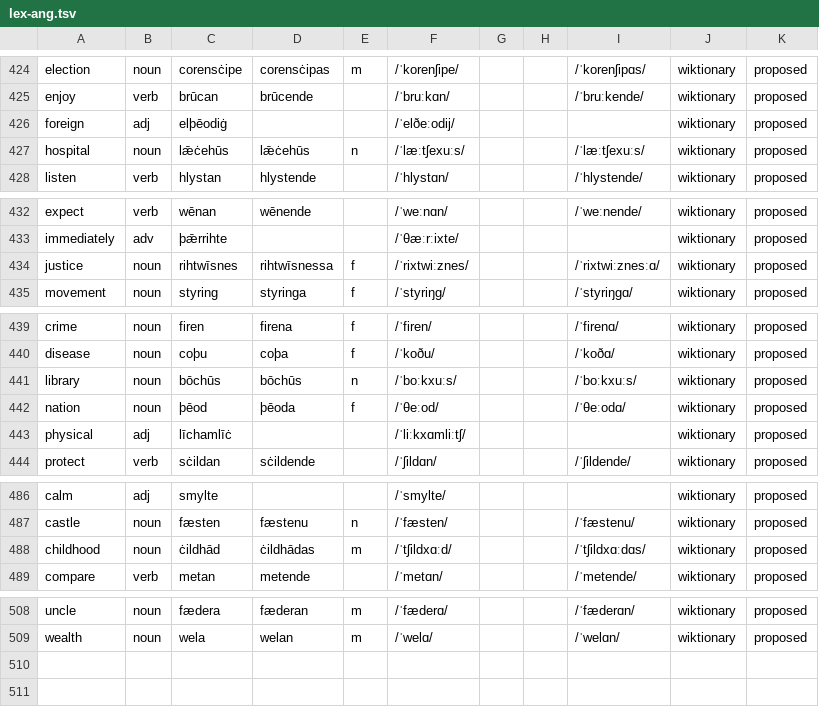
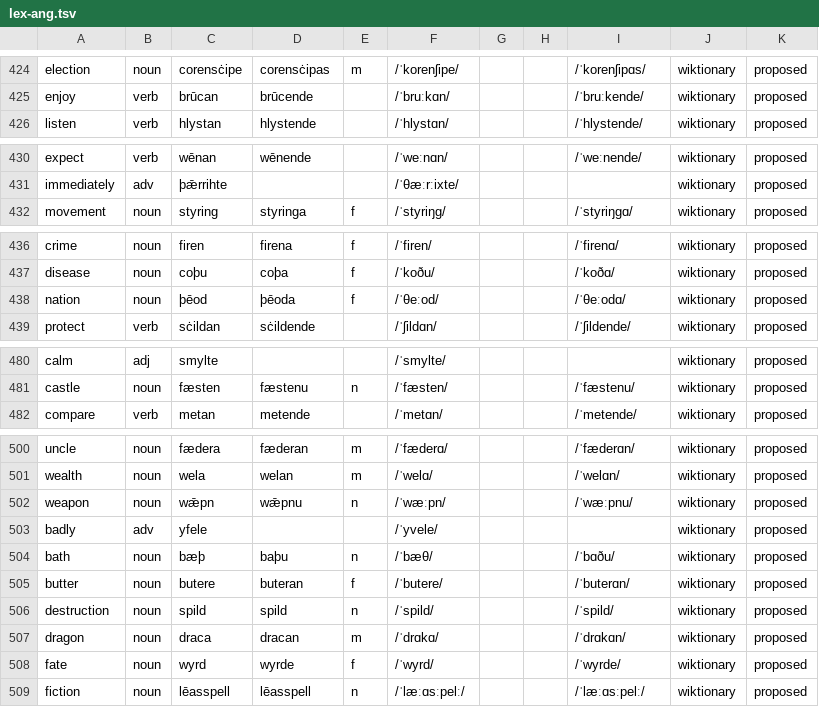
Before and after one commit to quiquae/weft, a TSV file: tools/seed/lex-ang.tsv, drawn as a sheet; only a part is shown, gaps mark what is left out; removed rows and columns are numbered as before the commit, all else as after; the diff covers the shown part only; the diff names each change by its address in the sheet, - before the commit and + after, or states it on an @@ line.

```diff
--- a/tools/seed/lex-ang.tsv
+++ b/tools/seed/lex-ang.tsv
-row 426: foreign | adj | elþēodiġ |  |  | /ˈelðeːodij/ |  |  |  | wiktionary | proposed
-row 427: hospital | noun | lǣċehūs | lǣċehūs | n | /ˈlæːtʃexuːs/ |  |  | /ˈlæːtʃexuːs/ | wiktionary | proposed
-row 434: justice | noun | rihtwīsnes | rihtwīsnessa | f | /ˈrixtwiːznes/ |  |  | /ˈrixtwiːznesːɑ/ | wiktionary | proposed
-row 441: library | noun | bōchūs | bōchūs | n | /ˈboːkxuːs/ |  |  | /ˈboːkxuːs/ | wiktionary | proposed
-row 443: physical | adj | līchamlīċ |  |  | /ˈliːkxɑmliːtʃ/ |  |  |  | wiktionary | proposed
-row 488: childhood | noun | ċildhād | ċildhādas | m | /ˈtʃildxɑːd/ |  |  | /ˈtʃildxɑːdɑs/ | wiktionary | proposed
+row 502: weapon | noun | wǣpn | wǣpnu | n | /ˈwæːpn/ |  |  | /ˈwæːpnu/ | wiktionary | proposed
+row 503: badly | adv | yfele |  |  | /ˈyvele/ |  |  |  | wiktionary | proposed
+row 504: bath | noun | bæþ | baþu | n | /ˈbæθ/ |  |  | /ˈbɑðu/ | wiktionary | proposed
+row 505: butter | noun | butere | buteran | f | /ˈbutere/ |  |  | /ˈbuterɑn/ | wiktionary | proposed
+row 506: destruction | noun | spild | spild | n | /ˈspild/ |  |  | /ˈspild/ | wiktionary | proposed
+row 507: dragon | noun | draca | dracan | m | /ˈdrɑkɑ/ |  |  | /ˈdrɑkɑn/ | wiktionary | proposed
+row 508: fate | noun | wyrd | wyrde | f | /ˈwyrd/ |  |  | /ˈwyrde/ | wiktionary | proposed
+row 509: fiction | noun | lēasspell | lēasspell | n | /ˈlæːɑsːpelː/ |  |  | /ˈlæːɑsːpelː/ | wiktionary | proposed
```
Also changed, not shown: 2 removed rows elsewhere in this file, tools/seed/ang-genders.tsv, tools/seed/ang-glosses.tsv, 5 other files.
